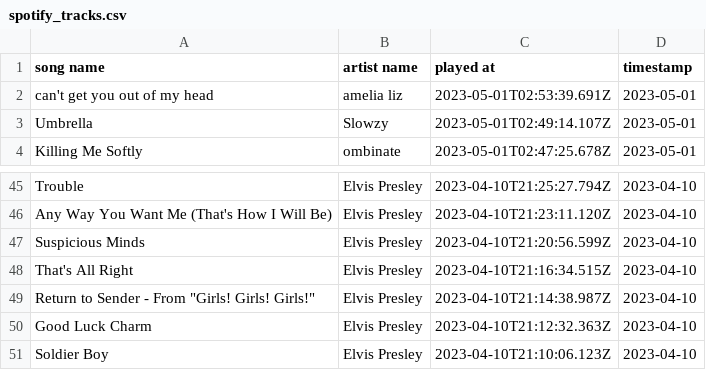
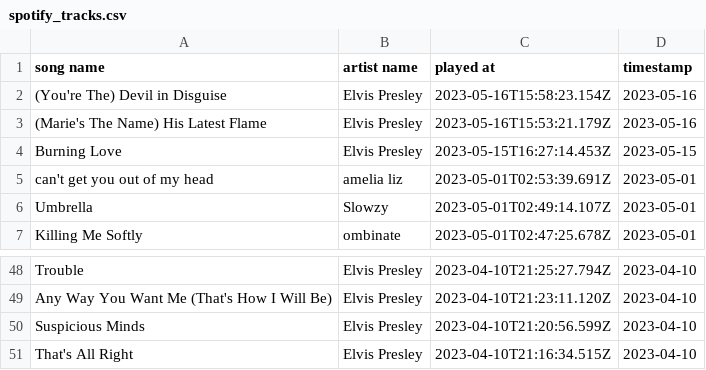
Before and after one commit to miladkhanlou/Spotify_RecentlyPlayed_ETL_InProgress, a CSV file: spotify_tracks.csv, drawn as a sheet; only a part is shown, gaps mark what is left out; removed rows and columns are numbered as before the commit, all else as after; the diff names each change by its address in the sheet, - before the commit and + after, or states it on an @@ line.

```diff
--- a/spotify_tracks.csv
+++ b/spotify_tracks.csv
+row 2: (You're The) Devil in Disguise | Elvis Presley | 2023-05-16T15:58:23.154Z | 2023-05-16
+row 3: (Marie's The Name) His Latest Flame | Elvis Presley | 2023-05-16T15:53:21.179Z | 2023-05-16
+row 4: Burning Love | Elvis Presley | 2023-05-15T16:27:14.453Z | 2023-05-15
-row 49: Return to Sender - From "Girls! Girls! Girls!" | Elvis Presley | 2023-04-10T21:14:38.987Z | 2023-04-10
-row 50: Good Luck Charm | Elvis Presley | 2023-04-10T21:12:32.363Z | 2023-04-10
-row 51: Soldier Boy | Elvis Presley | 2023-04-10T21:10:06.123Z | 2023-04-10
```
Also changed, not shown: 3 other files.
